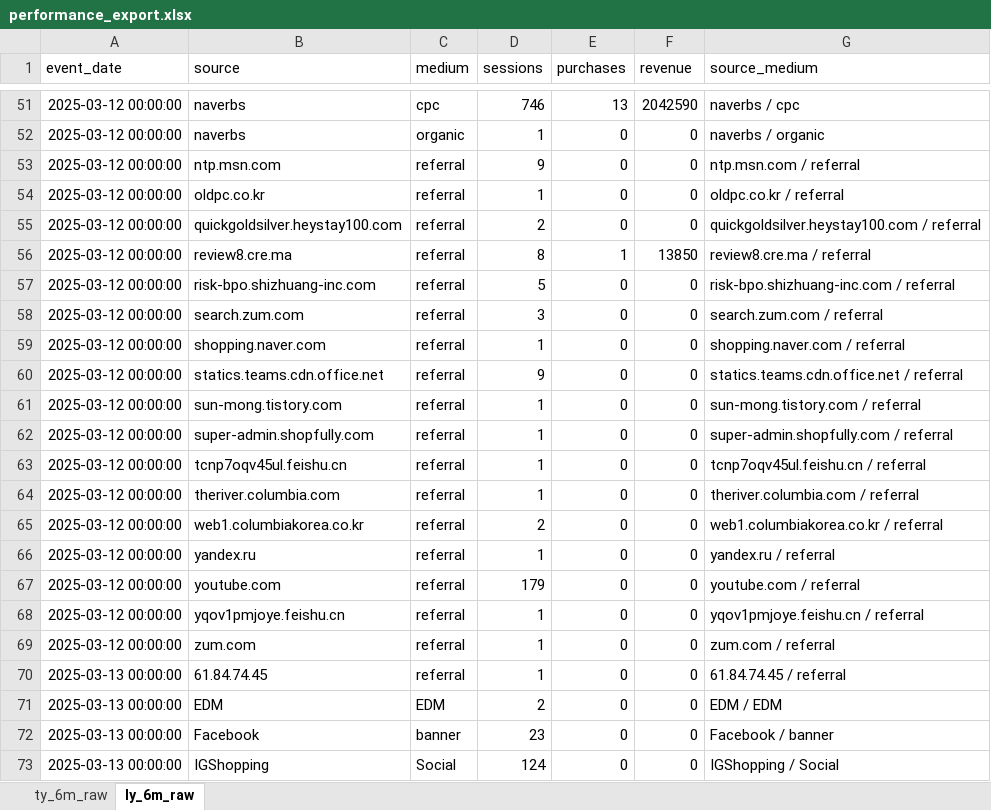
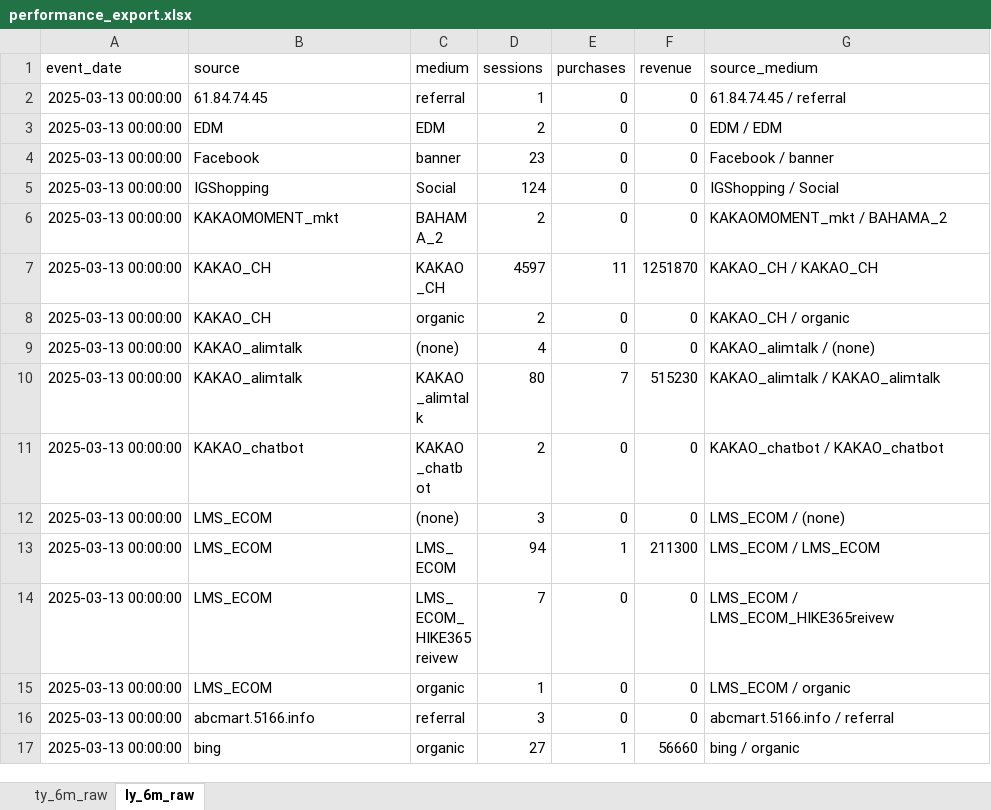
Before and after one commit to koreacolumbia-dotcom/E-comm-marketing-hub, an Excel workbook: reports/performance_export.xlsx, sheet ly_6m_raw, drawn as a sheet; only a part is shown, gaps mark what is left out; the shorter side is filled out with more unchanged rows; values as stored, in another font and other column widths than the file's, no borders; removed rows and columns are numbered as before the commit, all else as after; the diff covers the shown part only; the diff names each change by its address in the sheet, - before the commit and + after, or states it on an @@ line.

```diff
--- a/reports/performance_export.xlsx (sheet ly_6m_raw)
+++ b/reports/performance_export.xlsx (sheet ly_6m_raw)
-row 51: 2025-03-12 00:00:00 | naverbs | cpc | 746 | 13 | 2042590 | naverbs / cpc
-row 52: 2025-03-12 00:00:00 | naverbs | organic | 1 | 0 | 0 | naverbs / organic
-row 53: 2025-03-12 00:00:00 | ntp.msn.com | referral | 9 | 0 | 0 | ntp.msn.com / referral
-row 54: 2025-03-12 00:00:00 | oldpc.co.kr | referral | 1 | 0 | 0 | oldpc.co.kr / referral
-row 55: 2025-03-12 00:00:00 | quickgoldsilver.heystay100.com | referral | 2 | 0 | 0 | quickgoldsilver.heystay100.com / referral
-row 56: 2025-03-12 00:00:00 | review8.cre.ma | referral | 8 | 1 | 13850 | review8.cre.ma / referral
-row 57: 2025-03-12 00:00:00 | risk-bpo.shizhuang-inc.com | referral | 5 | 0 | 0 | risk-bpo.shizhuang-inc.com / referral
-row 58: 2025-03-12 00:00:00 | search.zum.com | referral | 3 | 0 | 0 | search.zum.com / referral
-row 59: 2025-03-12 00:00:00 | shopping.naver.com | referral | 1 | 0 | 0 | shopping.naver.com / referral
-row 60: 2025-03-12 00:00:00 | statics.teams.cdn.office.net | referral | 9 | 0 | 0 | statics.teams.cdn.office.net / referral
-row 61: 2025-03-12 00:00:00 | sun-mong.tistory.com | referral | 1 | 0 | 0 | sun-mong.tistory.com / referral
-row 62: 2025-03-12 00:00:00 | super-admin.shopfully.com | referral | 1 | 0 | 0 | super-admin.shopfully.com / referral
-row 63: 2025-03-12 00:00:00 | tcnp7oqv45ul.feishu.cn | referral | 1 | 0 | 0 | tcnp7oqv45ul.feishu.cn / referral
-row 64: 2025-03-12 00:00:00 | theriver.columbia.com | referral | 1 | 0 | 0 | theriver.columbia.com / referral
-row 65: 2025-03-12 00:00:00 | web1.columbiakorea.co.kr | referral | 2 | 0 | 0 | web1.columbiakorea.co.kr / referral
-row 66: 2025-03-12 00:00:00 | yandex.ru | referral | 1 | 0 | 0 | yandex.ru / referral
-row 67: 2025-03-12 00:00:00 | youtube.com | referral | 179 | 0 | 0 | youtube.com / referral
-row 68: 2025-03-12 00:00:00 | yqov1pmjoye.feishu.cn | referral | 1 | 0 | 0 | yqov1pmjoye.feishu.cn / referral
-row 69: 2025-03-12 00:00:00 | zum.com | referral | 1 | 0 | 0 | zum.com / referral
```
Also changed, not shown: 67 added rows and 49 removed rows elsewhere in this sheet, sheet ty_6m_raw, 9 other files.
